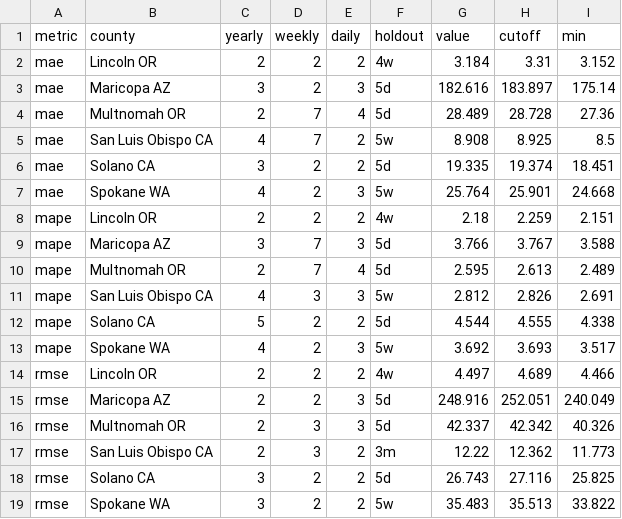
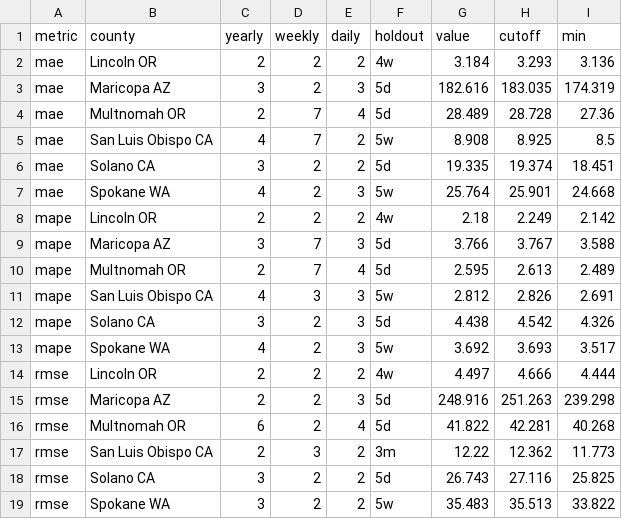
Before and after one commit to eudoxys/loads, a CSV file: loads/_explore/explore_estimator_clusters.csv, drawn as a sheet.

Commit message:
Extend daily harmonics search up to 12 and reduce weekly and yearly to only 4

```diff
--- a/loads/_explore/explore_estimator_clusters.csv
+++ b/loads/_explore/explore_estimator_clusters.csv
@@ -1,4 +1,4 @@
 metric,county,yearly,weekly,daily,holdout,value,cutoff,min
-mae,Lincoln OR,2,2,2,4w,3.184,3.31,3.152
-mae,Maricopa AZ,3,2,3,5d,182.616,183.897,175.14
+mae,Lincoln OR,2,2,2,4w,3.184,3.293,3.136
+mae,Maricopa AZ,3,2,3,5d,182.616,183.035,174.319
 mae,Multnomah OR,2,7,4,5d,28.489,28.728,27.36
@@ -7,3 +7,3 @@ mae,Solano CA,3,2,2,5d,19.335,19.374,18.451
 mae,Spokane WA,4,2,3,5w,25.764,25.901,24.668
-mape,Lincoln OR,2,2,2,4w,2.18,2.259,2.151
+mape,Lincoln OR,2,2,2,4w,2.18,2.249,2.142
 mape,Maricopa AZ,3,7,3,5d,3.766,3.767,3.588
@@ -11,7 +11,7 @@ mape,Multnomah OR,2,7,4,5d,2.595,2.613,2.489
 mape,San Luis Obispo CA,4,3,3,5w,2.812,2.826,2.691
-mape,Solano CA,5,2,2,5d,4.544,4.555,4.338
+mape,Solano CA,3,2,3,5d,4.438,4.542,4.326
 mape,Spokane WA,4,2,3,5w,3.692,3.693,3.517
-rmse,Lincoln OR,2,2,2,4w,4.497,4.689,4.466
-rmse,Maricopa AZ,2,2,3,5d,248.916,252.051,240.049
-rmse,Multnomah OR,2,3,3,5d,42.337,42.342,40.326
+rmse,Lincoln OR,2,2,2,4w,4.497,4.666,4.444
+rmse,Maricopa AZ,2,2,3,5d,248.916,251.263,239.298
+rmse,Multnomah OR,6,2,4,5d,41.822,42.281,40.268
 rmse,San Luis Obispo CA,2,3,2,3m,12.22,12.362,11.773
```
Also changed, not shown: 2 other files.
